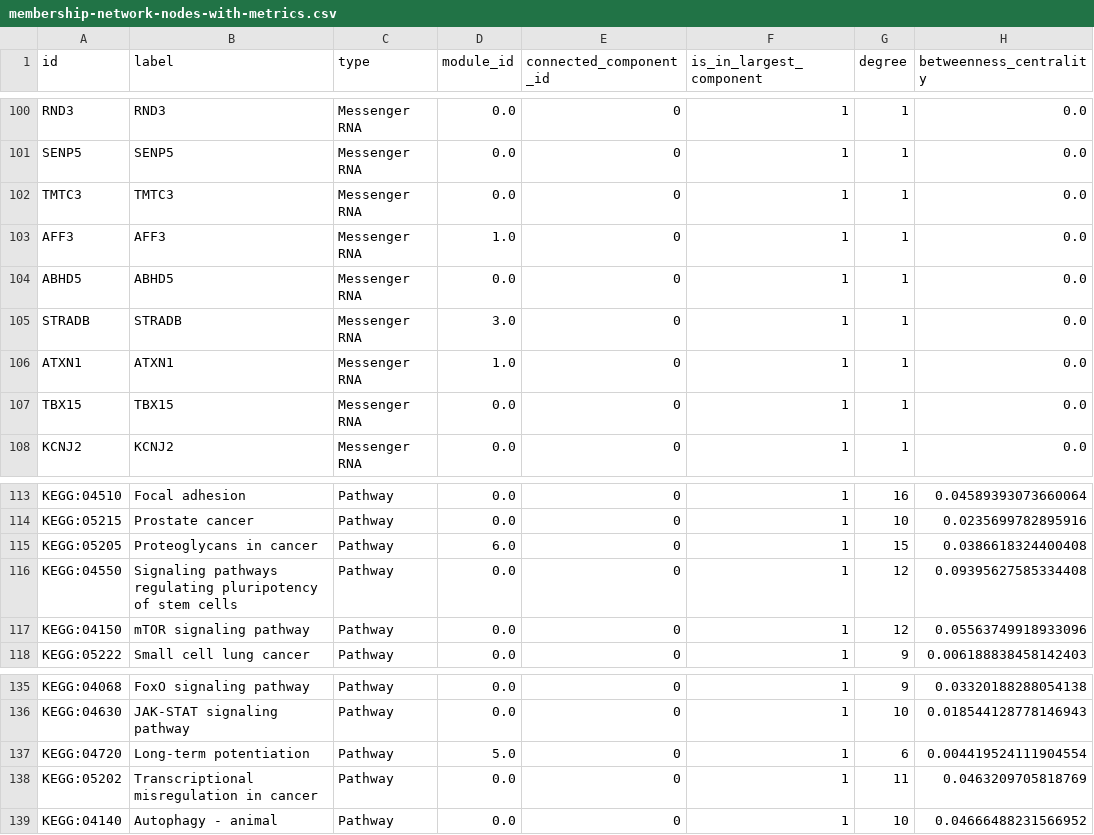
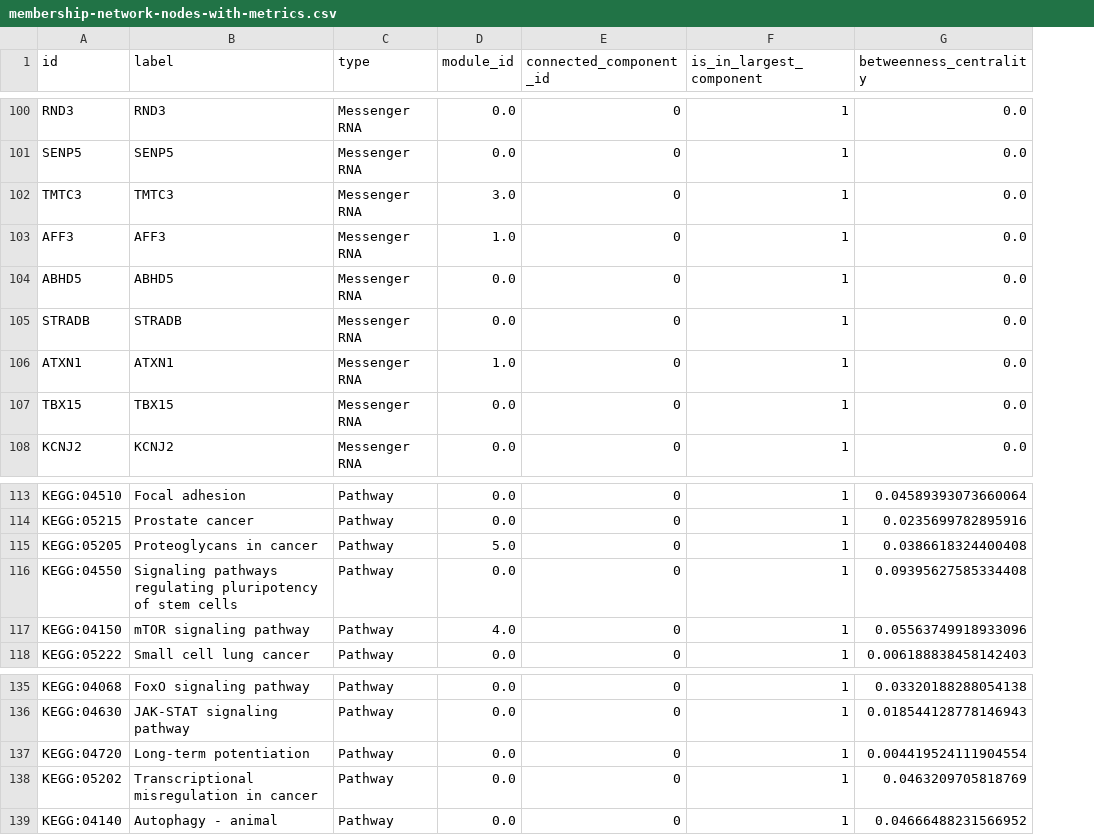
Before and after one commit to MylenaRoberta/pan-cancer-analysis, a CSV file: data/processed/networks/luminal-b/membership-network-nodes-with-metrics.csv, drawn as a sheet; only a part is shown, gaps mark what is left out; the diff covers the shown part only; the diff names each change by its address in the sheet, - before the commit and + after, or states it on an @@ line.

```diff
--- a/data/processed/networks/luminal-b/membership-network-nodes-with-metrics.csv
+++ b/data/processed/networks/luminal-b/membership-network-nodes-with-metrics.csv
-column G (degree), rows 100-108: all 1; rows 113-118: 16 | 10 | 15 | 12 | 12 | 9; rows 135-139: 9 | 10 | 6 | 11 | 10
-D102 (module_id): 0.0
+D102 (module_id): 3.0
-D105 (module_id): 3.0
+D105 (module_id): 0.0
-D115 (module_id): 6.0
+D115 (module_id): 5.0
-D117 (module_id): 0.0
+D117 (module_id): 4.0
-D137 (module_id): 5.0
+D137 (module_id): 0.0
```
Also changed, not shown: 18 edited cells elsewhere in this file, data/processed/networks/basal-like/interaction-network-nodes-with-metrics.csv, data/processed/networks/luminal-a/interaction-network-nodes-with-metrics.csv, 7 other files.
